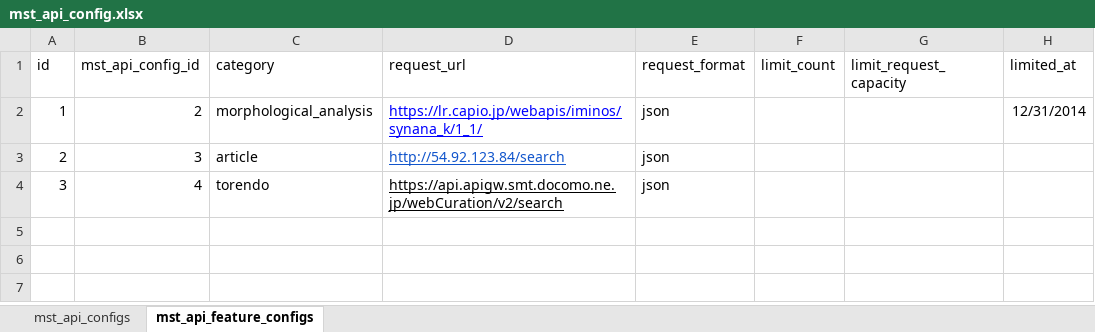
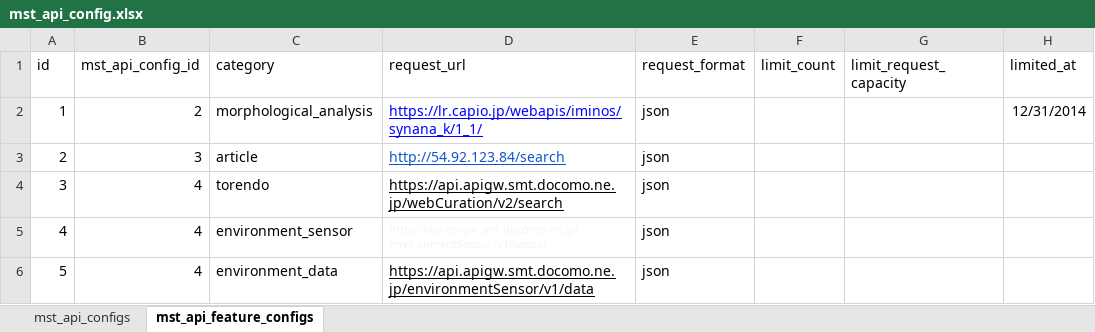
Before and after one commit to TakuKobayashi/mocal, an Excel workbook: db/mst_data/mst_api_config.xlsx, sheet mst_api_feature_configs, drawn as a sheet; values as stored, in another font and other column widths than the file's, no borders; the diff names each change by its address in the sheet, - before the commit and + after, or states it on an @@ line.

```diff
--- a/db/mst_data/mst_api_config.xlsx (sheet mst_api_feature_configs)
+++ b/db/mst_data/mst_api_config.xlsx (sheet mst_api_feature_configs)
+row 5: 4 | 4 | environment_sensor | https://api.apigw.smt.docomo.ne.jp/environmentSensor/v1/sensor | json
+row 6: 5 | 4 | environment_data | https://api.apigw.smt.docomo.ne.jp/environmentSensor/v1/data | json
```
Also changed, not shown: sheet mst_api_configs, 19 other files.
